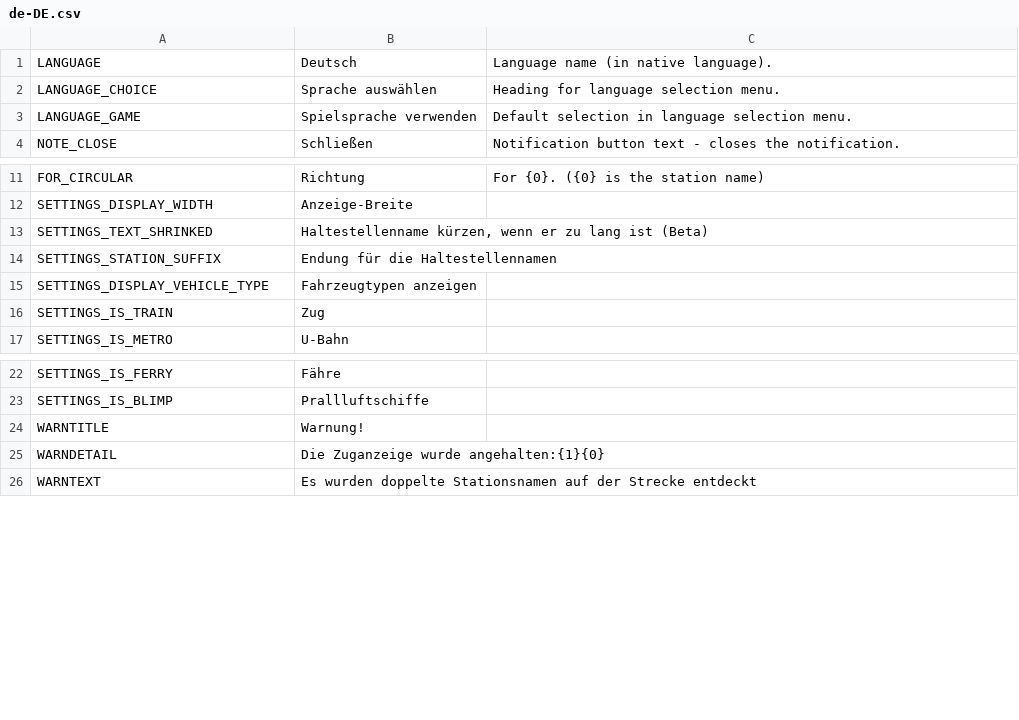
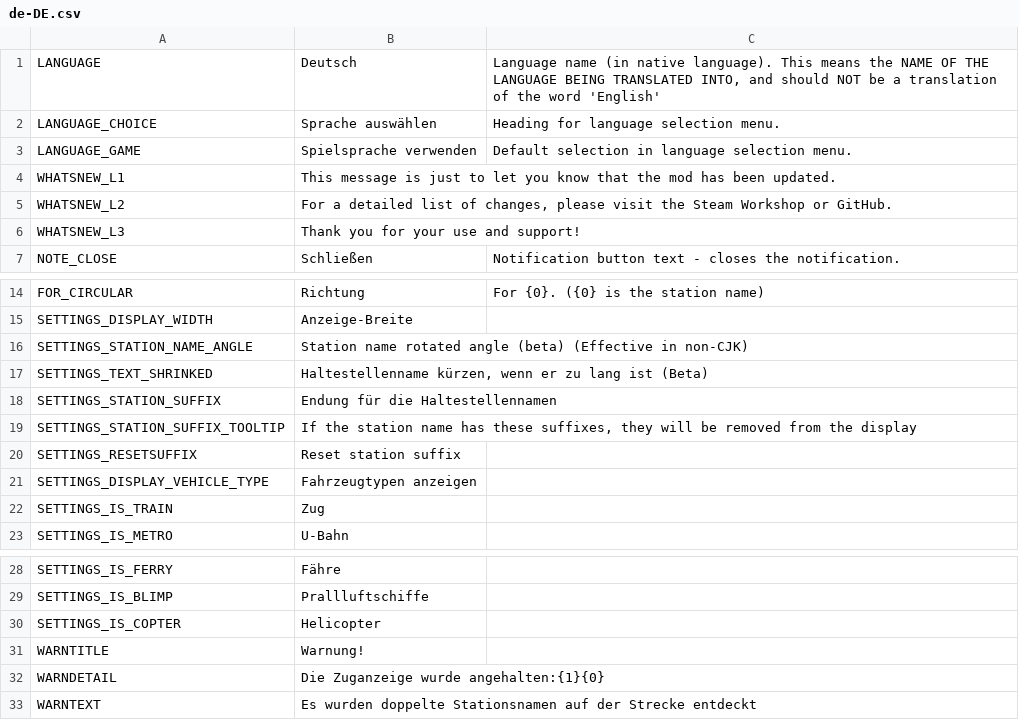
Before and after one commit to will258012/TrainDisplayUpdated, a CSV file: TrainDisplay/Translations/de-DE.csv, drawn as a sheet; only a part is shown, gaps mark what is left out.

```diff
--- a/TrainDisplay/Translations/de-DE.csv
+++ b/TrainDisplay/Translations/de-DE.csv
@@ -1,4 +1,7 @@
-"LANGUAGE","Deutsch","Language name (in native language)."
+"LANGUAGE","Deutsch","Language name (in native language).  This means the NAME OF THE LANGUAGE BEING TRANSLATED INTO, and should NOT be a translation of the word 'English'"
 "LANGUAGE_CHOICE","Sprache auswählen","Heading for language selection menu."
 "LANGUAGE_GAME","Spielsprache verwenden","Default selection in language selection menu."
+"WHATSNEW_L1","This message is just to let you know that the mod has been updated.",""
+"WHATSNEW_L2","For a detailed list of changes, please visit the Steam Workshop or GitHub.",""
+"WHATSNEW_L3","Thank you for your use and support!",""
 "NOTE_CLOSE","Schließen","Notification button text - closes the notification."
@@ -12,4 +15,7 @@
 "SETTINGS_DISPLAY_WIDTH","Anzeige-Breite",""
+"SETTINGS_STATION_NAME_ANGLE","Station name rotated angle (beta) (Effective in non-CJK)",""
 "SETTINGS_TEXT_SHRINKED","Haltestellenname kürzen, wenn er zu lang ist (Beta)",""
 "SETTINGS_STATION_SUFFIX","Endung für die Haltestellennamen",""
+"SETTINGS_STATION_SUFFIX_TOOLTIP","If the station name has these suffixes, they will be removed from the display",""
+"SETTINGS_RESETSUFFIX","Reset station suffix",""
 "SETTINGS_DISPLAY_VEHICLE_TYPE","Fahrzeugtypen anzeigen",""
@@ -23,2 +29,3 @@
 "SETTINGS_IS_BLIMP","Prallluftschiffe",""
+"SETTINGS_IS_COPTER","Helicopter",""
 "WARNTITLE","Warnung!",""
```
Also changed, not shown: TrainDisplay/Translations/ko-KR.csv, TrainDisplay/Translations/zh-CN.csv, 5 other files.
